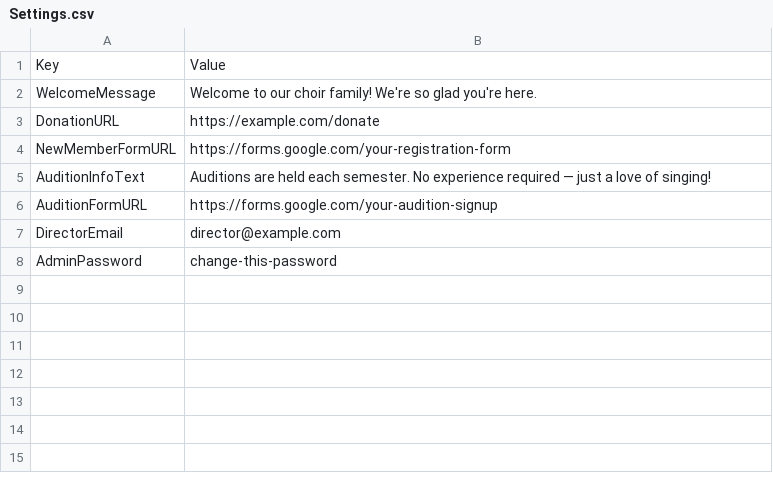
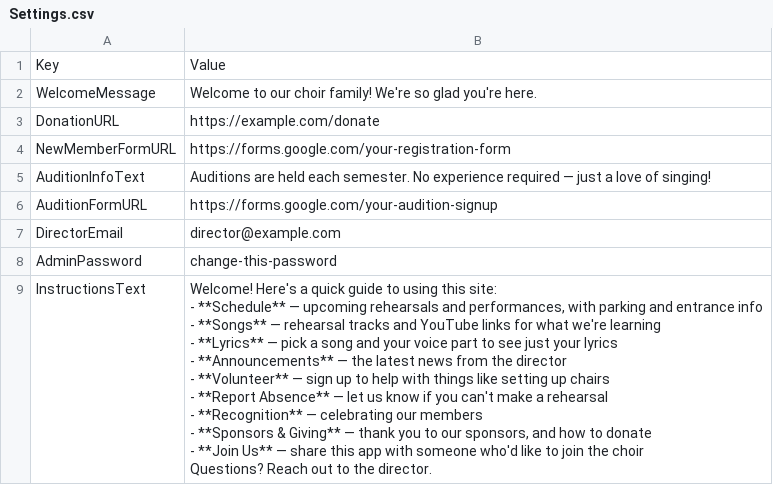
Before and after one commit to dsshrek-ai/SoJoMemberApp, a CSV file: sheet-templates/Settings.csv, drawn as a sheet.

Commit message:
Add Instructions page, unwire Music Folders, rework Join Us as invite tool
- New instructions.html (last nav item on every page) renders
  Settings.InstructionsText via formatText(), same pattern as the
  Home welcome message. Ships with default placeholder content.
- Music Folders fully removed as an app feature: deleted folders.html,
  its nav link everywhere, sheet-templates/MusicFolders.csv, the
  public `folders` read action, and MusicFolders from ADMIN_SHEETS/
  admin.html's TABLES. The Sheet tab itself is untouched.
- Join Us reframed: "New Member Registration" becomes "Invite a New
  Member" with a Copy Link button (copies NewMemberFormURL) instead
  of a self-registration link, since browsing the app already implies
  membership. Extracted copyToClipboard() into js/api.js, shared with
  admin.html's Copy Numbers.
- Updated SETUP.md, ROADMAP.md, DIRECTOR-GUIDE.md accordingly.

```diff
--- a/sheet-templates/Settings.csv
+++ b/sheet-templates/Settings.csv
@@ -8 +8,14 @@ DirectorEmail,director@example.com
 AdminPassword,change-this-password
+InstructionsText,"Welcome! Here's a quick guide to using this site:
+
+- **Schedule** — upcoming rehearsals and performances, with parking and entrance info
+- **Songs** — rehearsal tracks and YouTube links for what we're learning
+- **Lyrics** — pick a song and your voice part to see just your lyrics
+- **Announcements** — the latest news from the director
+- **Volunteer** — sign up to help with things like setting up chairs
+- **Report Absence** — let us know if you can't make a rehearsal
+- **Recognition** — celebrating our members
+- **Sponsors & Giving** — thank you to our sponsors, and how to donate
+- **Join Us** — share this app with someone who'd like to join the choir
+
+Questions? Reach out to the director."
```
Also changed, not shown: 18 other files.
